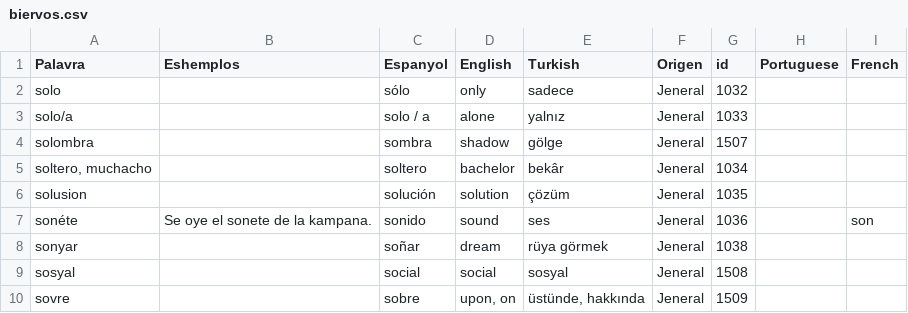
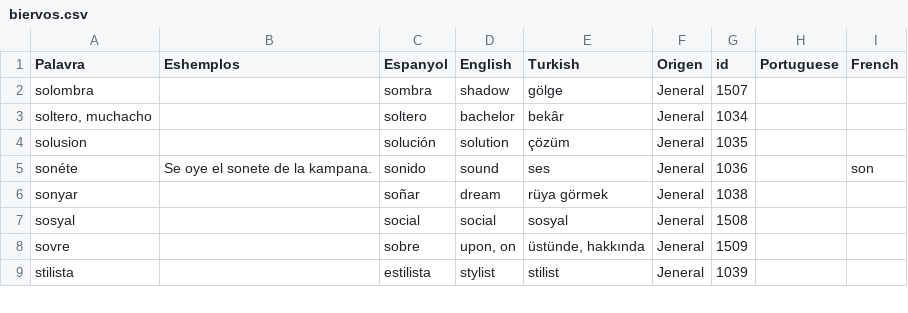
Before and after one commit to kantoniko/ladino-diksionaryo-data, a CSV file: biervos.csv, drawn as a sheet; only a part is shown; the shorter side is filled out with more unchanged rows.

```diff
--- a/biervos.csv
+++ b/biervos.csv
@@ -1,4 +1,2 @@
 Palavra,Eshemplos,Espanyol,English,Turkish,Origen,id,Portuguese,French
-solo,,sólo,only,sadece,Jeneral,1032,,
-solo/a,,solo / a,alone,yalnız,Jeneral,1033,,
 solombra,,sombra,shadow,gölge,Jeneral,1507,,
```
Also changed, not shown: 1 other file.
